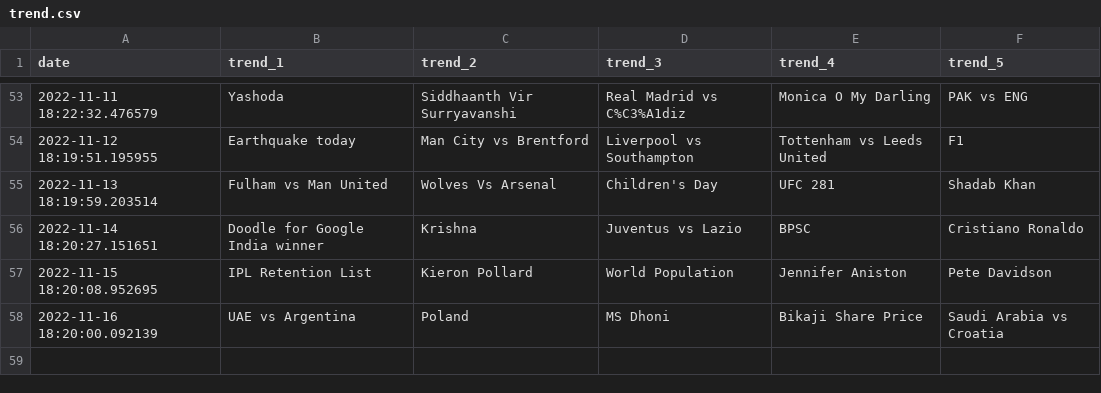
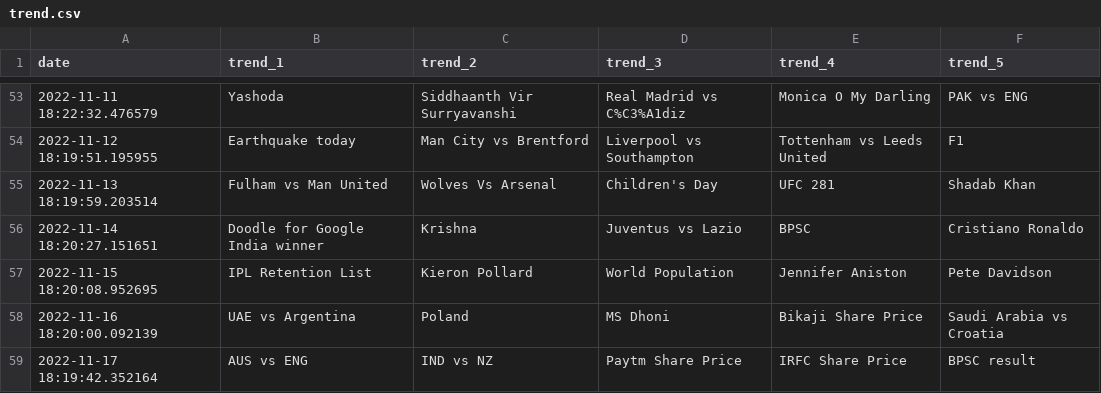
Before and after one commit to iusekarma/trendlogger, a CSV file: trend.csv, drawn as a sheet; only a part is shown, gaps mark what is left out.

```diff
--- a/trend.csv
+++ b/trend.csv
@@ -58 +58,2 @@ date,trend_1,trend_2,trend_3,trend_4,trend_5
 2022-11-16 18:20:00.092139,UAE vs Argentina,Poland,MS Dhoni,Bikaji Share Price,Saudi Arabia vs Croatia
+2022-11-17 18:19:42.352164,AUS vs ENG,IND vs NZ,Paytm Share Price,IRFC Share Price,BPSC result
```
Also changed, not shown: 1 other file.
